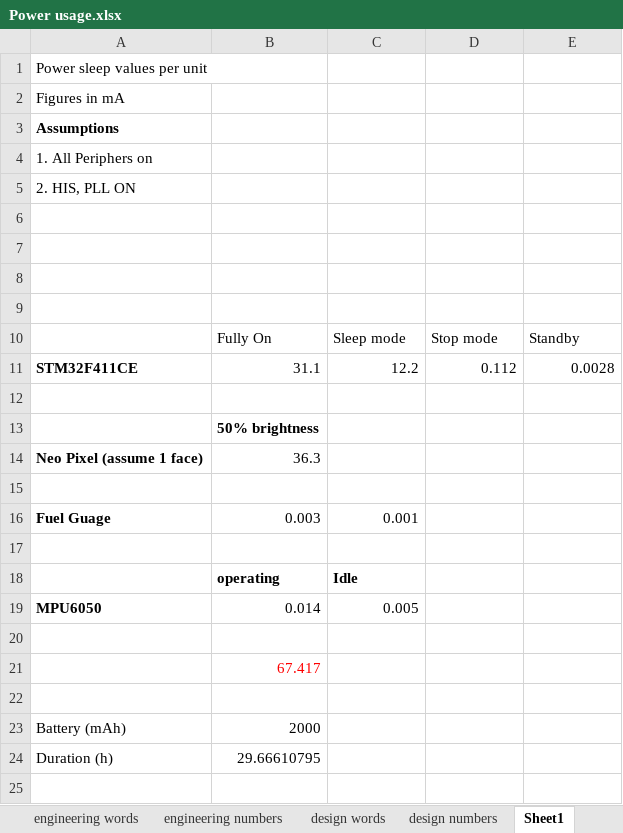
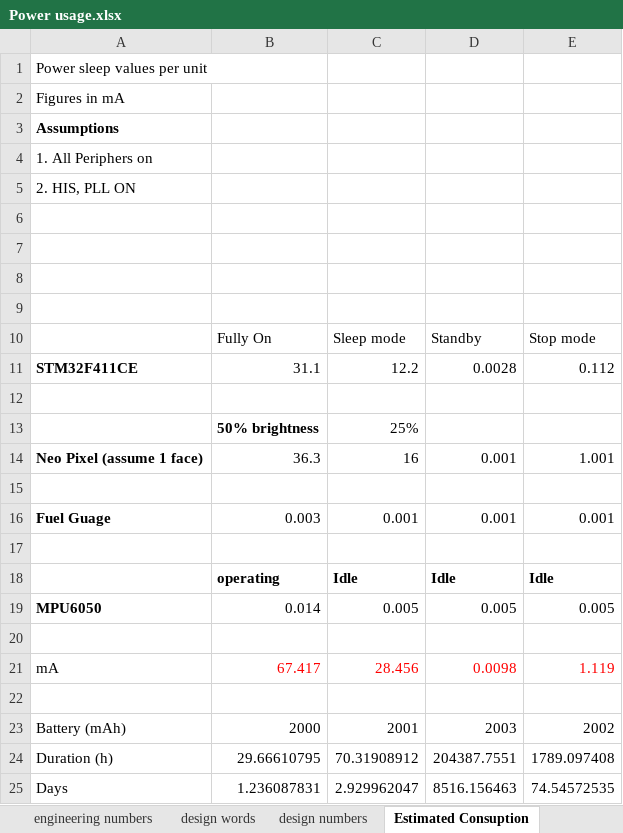
Before and after one commit to graeme-gets/making-embedded-projects, an Excel workbook: week-ten/Power usage.xlsx, sheet Estimated Consuption, drawn as a sheet; values as stored, in another font and other column widths than the file's, no borders; removed rows and columns are numbered as before the commit, all else as after; the diff names each change by its address in the sheet, - before the commit and + after, or states it on an @@ line.

```diff
--- a/week-ten/Power usage.xlsx (sheet Estimated Consuption)
+++ b/week-ten/Power usage.xlsx (sheet Estimated Consuption)
-sheet tab: Sheet1
+sheet tab: Estimated Consuption
-D10: Stop mode
+D10: Standby
-E10: Standby
+E10: Stop mode
-D11: 0.112
+D11: 0.0028
-E11: 0.0028
+E11: 0.112
-C13: (empty)
+C13: 25%
-C14: (empty)
+C14: 16
-D14: (empty)
+D14: 0.001
-E14: (empty)
+E14: 1.001
-D16: (empty)
+D16: 0.001
-E16: (empty)
+E16: 0.001
-D18: (empty)
+D18: Idle
-E18: (empty)
+E18: Idle
-D19: (empty)
+D19: 0.005
-E19: (empty)
+E19: 0.005
-row 21:  | 67.417
+row 21: mA | 67.417 | 28.456 | 0.0098 | 1.119
-C23: (empty)
+C23: 2001
-D23: (empty)
+D23: 2003
-E23: (empty)
+E23: 2002
-C24: (empty)
+C24: 70.31908912
-D24: (empty)
+D24: 204387.7551
-E24: (empty)
+E24: 1789.097408
+row 25: Days | 1.236087831 | 2.929962047 | 8516.156463 | 74.54572535
```
Also changed, not shown: sheet engineering numbers, sheet design numbers, sheet engineering words.
